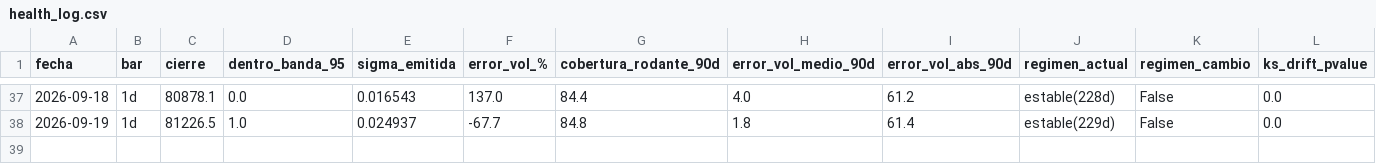
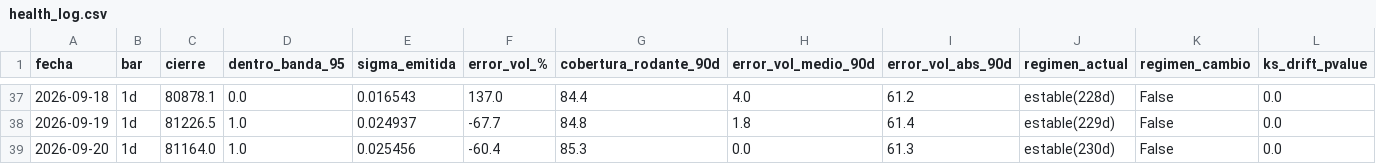
Before and after one commit to jwhinds74/btc-risk-bands, a CSV file: monitoring/health_log.csv, drawn as a sheet; only a part is shown, gaps mark what is left out; rows hold the shown columns only; the diff names each change by its address in the sheet, - before the commit and + after, or states it on an @@ line.

```diff
--- a/monitoring/health_log.csv
+++ b/monitoring/health_log.csv
+row 39: 2026-09-20 | 1d | 81164.0 | 1.0 | 0.025456 | -60.4 | 85.3 | 0.0 | 61.3 | estable(230d) | False | 0.0
```
Also changed, not shown: btc_ohlcv_cache.csv, 1 other file.
